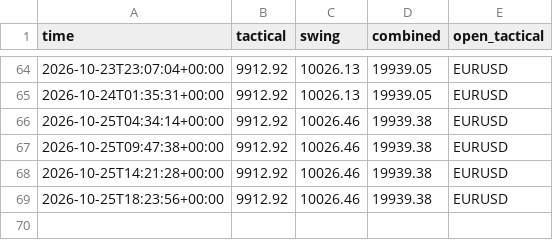
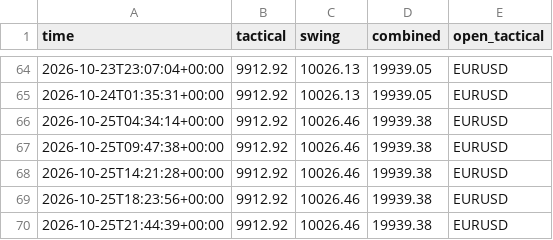
Before and after one commit to sobhansbp/Trade-, a CSV file: journal/paper_equity.csv, drawn as a sheet; only a part is shown, gaps mark what is left out.

```diff
--- a/journal/paper_equity.csv
+++ b/journal/paper_equity.csv
@@ -69 +69,2 @@ time,tactical,swing,combined,open_tactical
 2026-10-25T18:23:56+00:00,9912.92,10026.46,19939.38,EURUSD
+2026-10-25T21:44:39+00:00,9912.92,10026.46,19939.38,EURUSD
```
Also changed, not shown: journal/news_scores.csv, journal/signals.csv, 2 other files.
